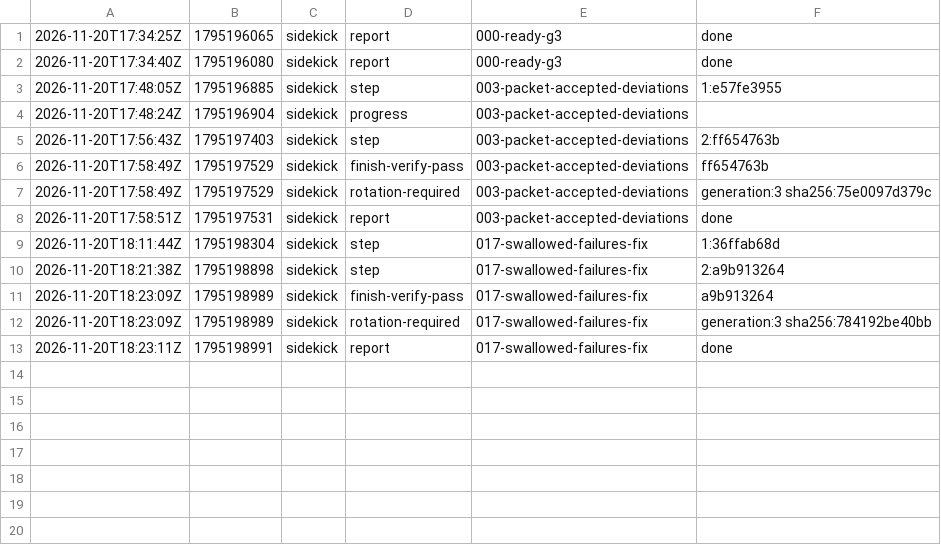
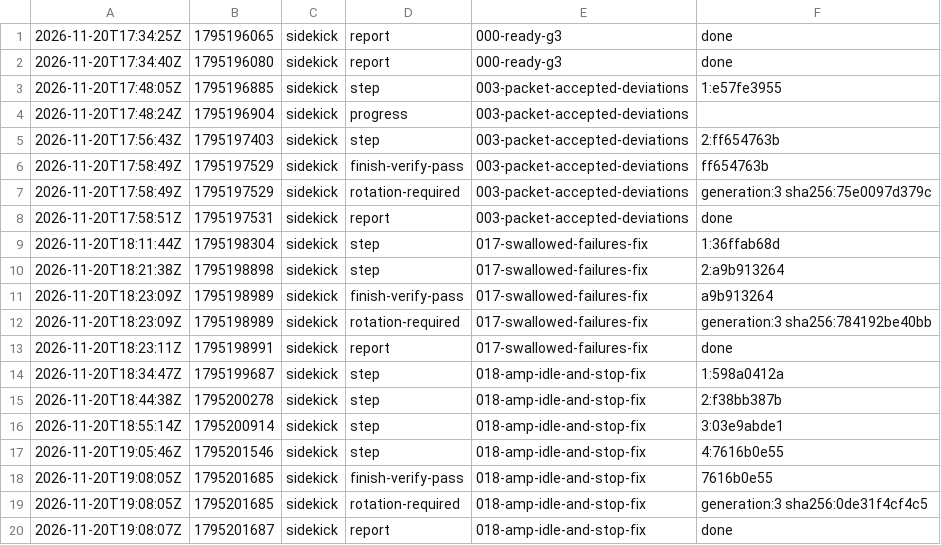
Before and after one commit to br1anchen/open-pstack, a TSV file: events/sidekick-g3.tsv, drawn as a sheet.

Commit message:
kitchen: sidekick publishes 5 files
Co-authored-by: Brian Chen <brianchen8990@gmail.com>

```diff
--- a/events/sidekick-g3.tsv
+++ b/events/sidekick-g3.tsv
@@ -13 +13,8 @@
 2026-11-20T18:23:11Z	1795198991	sidekick	report	017-swallowed-failures-fix	done
+2026-11-20T18:34:47Z	1795199687	sidekick	step	018-amp-idle-and-stop-fix	1:598a0412a
+2026-11-20T18:44:38Z	1795200278	sidekick	step	018-amp-idle-and-stop-fix	2:f38bb387b
+2026-11-20T18:55:14Z	1795200914	sidekick	step	018-amp-idle-and-stop-fix	3:03e9abde1
+2026-11-20T19:05:46Z	1795201546	sidekick	step	018-amp-idle-and-stop-fix	4:7616b0e55
+2026-11-20T19:08:05Z	1795201685	sidekick	finish-verify-pass	018-amp-idle-and-stop-fix	7616b0e55
+2026-11-20T19:08:05Z	1795201685	sidekick	rotation-required	018-amp-idle-and-stop-fix	generation:3 sha256:0de31f4cf4c5
+2026-11-20T19:08:07Z	1795201687	sidekick	report	018-amp-idle-and-stop-fix	done
```
Also changed, not shown: 4 other files.
